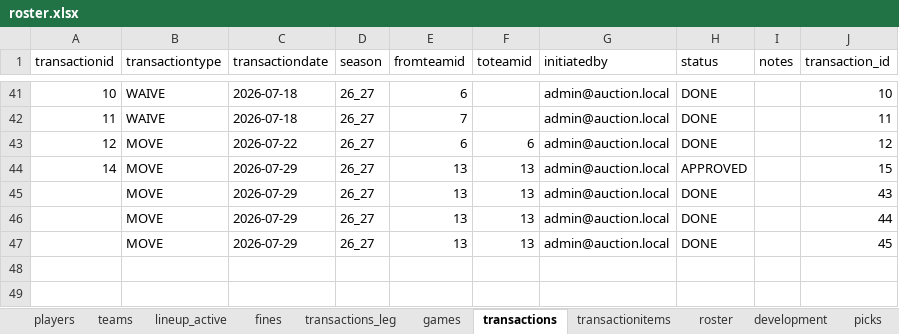
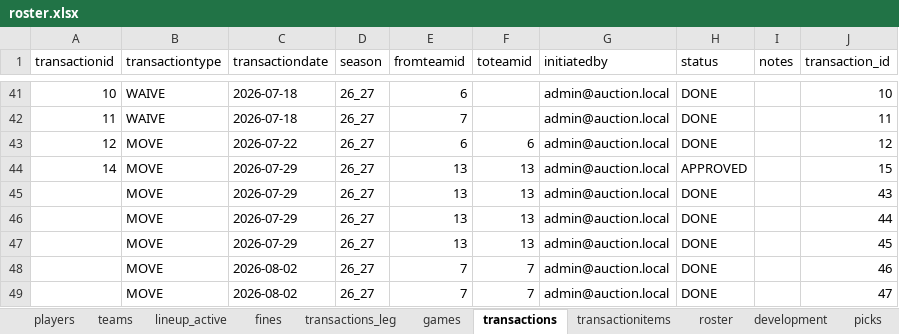
Before and after one commit to filipebrito23/Fantasy-unificado, an Excel workbook: roster.xlsx, sheet transactions, drawn as a sheet; only a part is shown, gaps mark what is left out; values as stored, in another font and other column widths than the file's, no borders; the diff names each change by its address in the sheet, - before the commit and + after, or states it on an @@ line.

Commit message:
ajuste de transactions - Funcional

```diff
--- a/roster.xlsx (sheet transactions)
+++ b/roster.xlsx (sheet transactions)
+row 48:  | MOVE | 2026-08-02 | 26_27 | 7 | 7 | admin@auction.local | DONE |  | 46
+row 49:  | MOVE | 2026-08-02 | 26_27 | 7 | 7 | admin@auction.local | DONE |  | 47
```
Also changed, not shown: sheet transactionitems, sheet development, sheet roster, formulas that keep their value, 4 other files.
